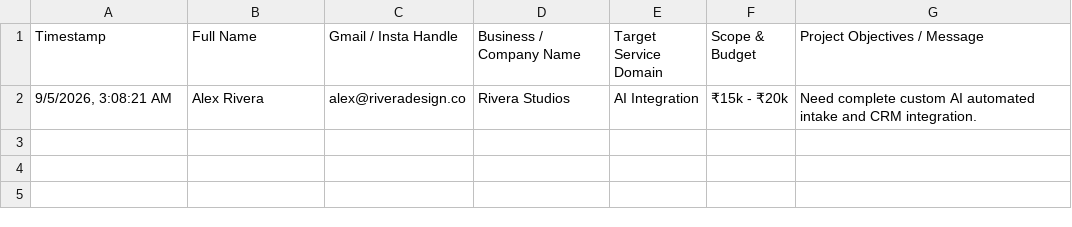
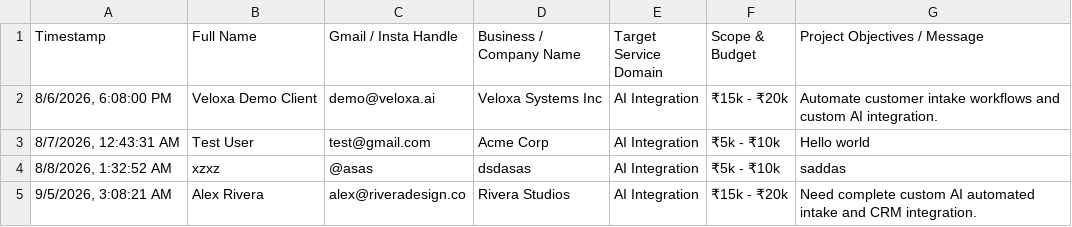
Before and after one commit to csmc387-cloud/velloxa-new, a CSV file: public/contact_leads.csv, drawn as a sheet; the diff names each change by its address in the sheet, - before the commit and + after, or states it on an @@ line.

```diff
--- a/public/contact_leads.csv
+++ b/public/contact_leads.csv
+row 2: 8/6/2026, 6:08:00 PM | Veloxa Demo Client | demo@veloxa.ai | Veloxa Systems Inc | AI Integration | ₹15k - ₹20k | Automate customer intake workflows and custom AI integration.
+row 3: 8/7/2026, 12:43:31 AM | Test User | test@gmail.com | Acme Corp | AI Integration | ₹5k - ₹10k | Hello world
+row 4: 8/8/2026, 1:32:52 AM | xzxz | @asas | dsdasas | AI Integration | ₹5k - ₹10k | saddas
```
Also changed, not shown: 9 other files.
